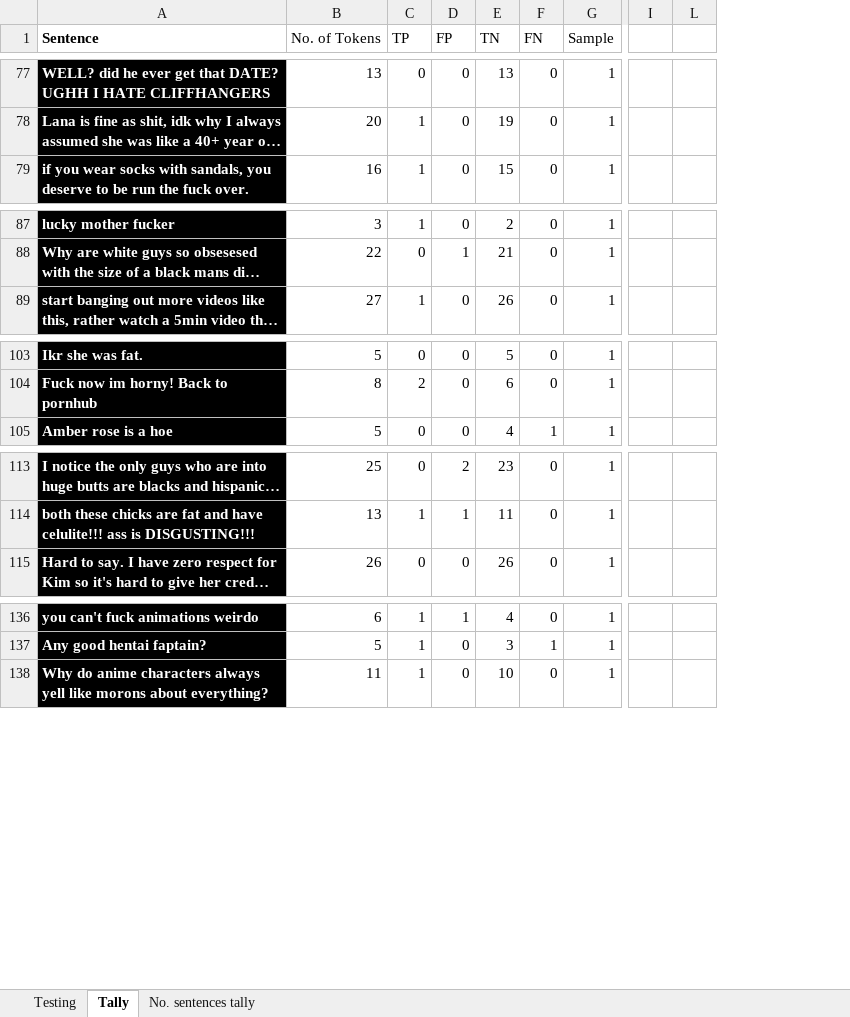
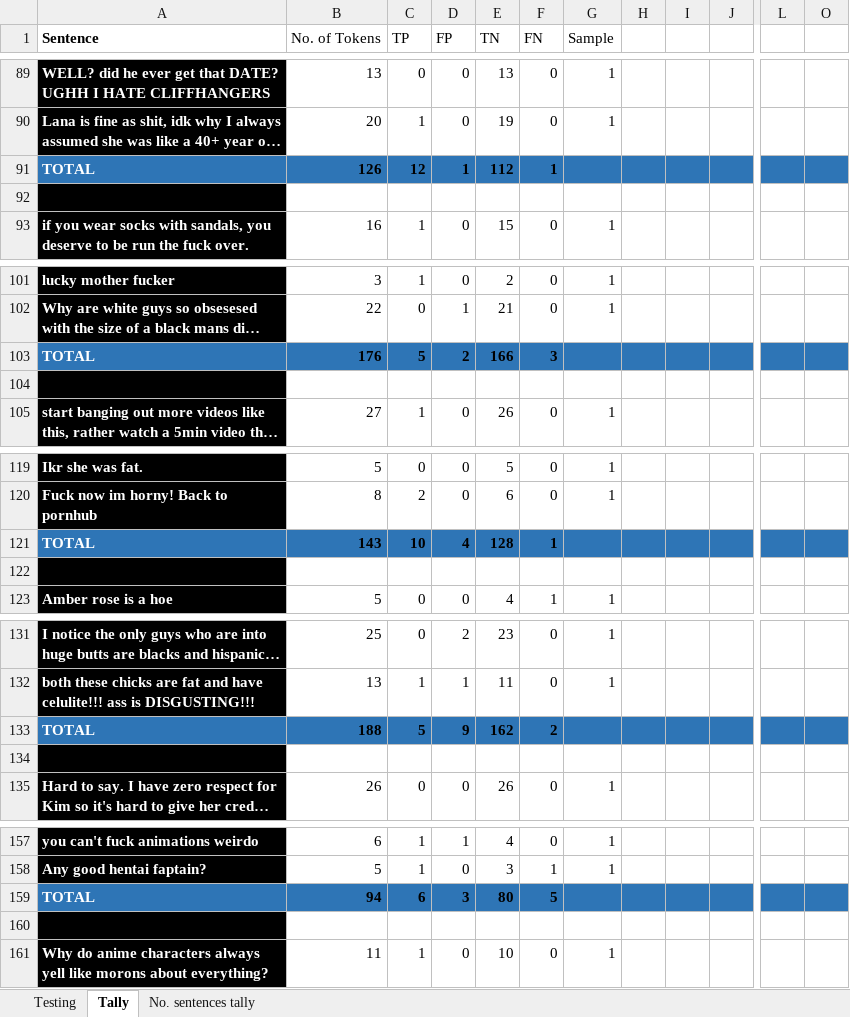
Before and after one commit to DimensionalRobos/InappExp, an Excel workbook: Experiments/Pre-test before defense - Copy.xlsx, sheet Tally, drawn as a sheet; only a part is shown, gaps mark what is left out; long unchanged cells end in …; values as stored, in another font and other column widths than the file's, no borders; removed rows and columns are numbered as before the commit, all else as after; rows hold the shown columns only; the diff covers the shown part only; the diff names each change by its address in the sheet, - before the commit and + after, or states it on an @@ line.

```diff
--- a/Experiments/Pre-test before defense - Copy.xlsx (sheet Tally)
+++ b/Experiments/Pre-test before defense - Copy.xlsx (sheet Tally)
+column H, empty
+column I, empty
@@ column J unhidden, empty @@
-column I, empty
-column L, empty
+column L, empty
+column O, empty
+row 91: TOTAL | 126 | 12 | 1 | 112 | 1
+row 92: (empty)
+row 103: TOTAL | 176 | 5 | 2 | 166 | 3
+row 104: (empty)
+row 121: TOTAL | 143 | 10 | 4 | 128 | 1
+row 122: (empty)
+row 133: TOTAL | 188 | 5 | 9 | 162 | 2
+row 134: (empty)
+row 159: TOTAL | 94 | 6 | 3 | 80 | 5
+row 160: (empty)
```
Also changed, not shown: 59 added rows, 1 removed row and 1 edited cell elsewhere in this sheet, formulas that keep their value, hidden cells, 52 other files.
